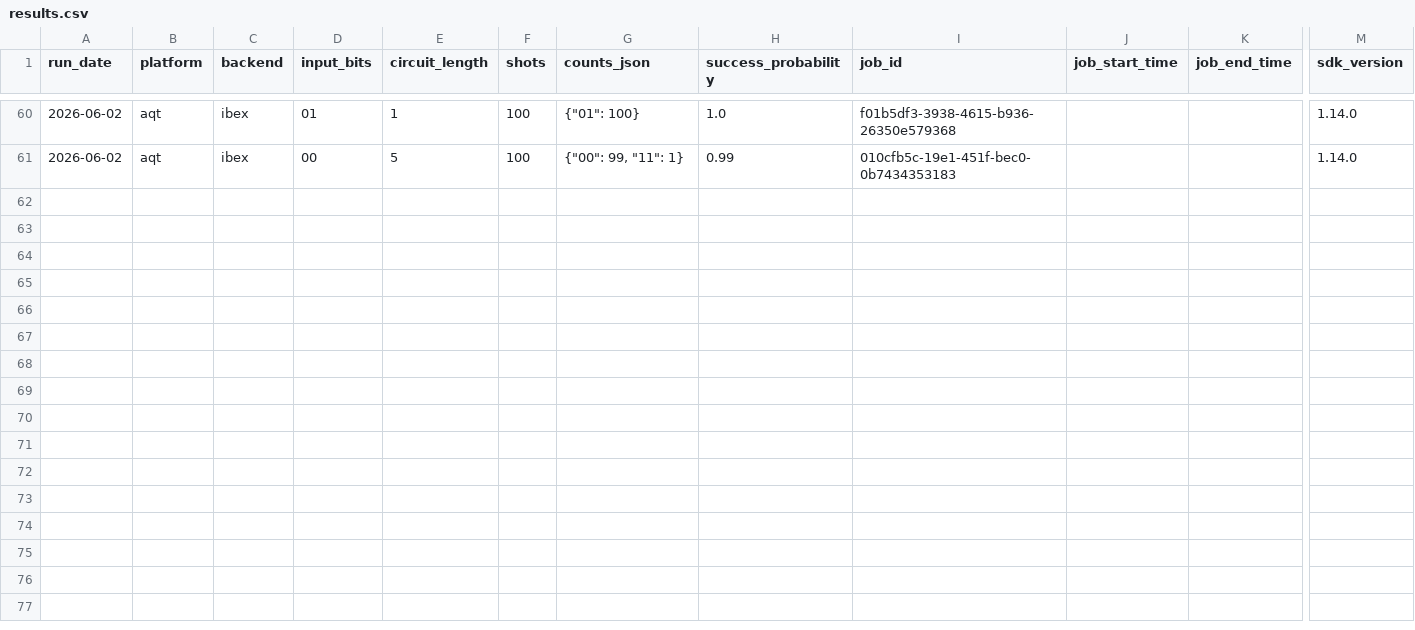
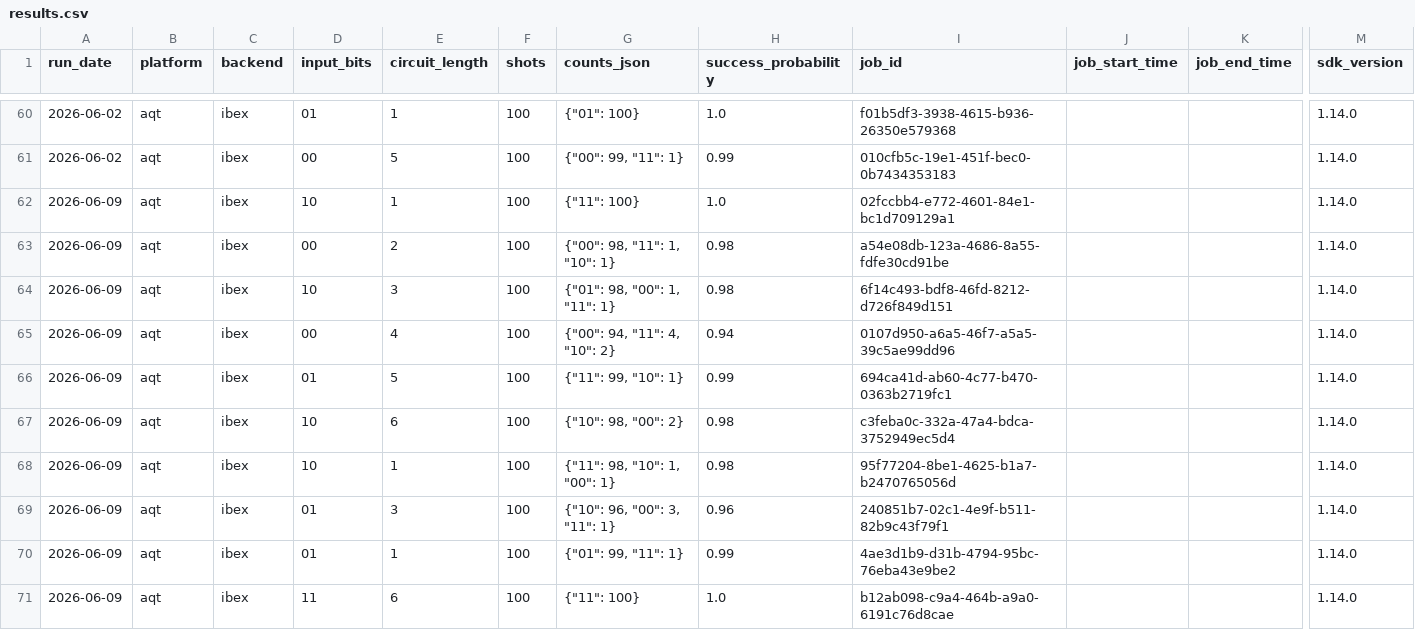
Before and after one commit to InsightSoftmax/quantum-stability, a CSV file: data/aqt/results.csv, drawn as a sheet; only a part is shown, gaps mark what is left out; rows hold the shown columns only; the diff names each change by its address in the sheet, - before the commit and + after, or states it on an @@ line.

```diff
--- a/data/aqt/results.csv
+++ b/data/aqt/results.csv
+row 62: 2026-06-09 | aqt | ibex | 10 | 1 | 100 | {"11": 100} | 1.0 | 02fccbb4-e772-4601-84e1-bc1d709129a1 |  |  | 1.14.0
+row 63: 2026-06-09 | aqt | ibex | 00 | 2 | 100 | {"00": 98, "11": 1, "10": 1} | 0.98 | a54e08db-123a-4686-8a55-fdfe30cd91be |  |  | 1.14.0
+row 64: 2026-06-09 | aqt | ibex | 10 | 3 | 100 | {"01": 98, "00": 1, "11": 1} | 0.98 | 6f14c493-bdf8-46fd-8212-d726f849d151 |  |  | 1.14.0
+row 65: 2026-06-09 | aqt | ibex | 00 | 4 | 100 | {"00": 94, "11": 4, "10": 2} | 0.94 | 0107d950-a6a5-46f7-a5a5-39c5ae99dd96 |  |  | 1.14.0
+row 66: 2026-06-09 | aqt | ibex | 01 | 5 | 100 | {"11": 99, "10": 1} | 0.99 | 694ca41d-ab60-4c77-b470-0363b2719fc1 |  |  | 1.14.0
+row 67: 2026-06-09 | aqt | ibex | 10 | 6 | 100 | {"10": 98, "00": 2} | 0.98 | c3feba0c-332a-47a4-bdca-3752949ec5d4 |  |  | 1.14.0
+row 68: 2026-06-09 | aqt | ibex | 10 | 1 | 100 | {"11": 98, "10": 1, "00": 1} | 0.98 | 95f77204-8be1-4625-b1a7-b2470765056d |  |  | 1.14.0
+row 69: 2026-06-09 | aqt | ibex | 01 | 3 | 100 | {"10": 96, "00": 3, "11": 1} | 0.96 | 240851b7-02c1-4e9f-b511-82b9c43f79f1 |  |  | 1.14.0
+row 70: 2026-06-09 | aqt | ibex | 01 | 1 | 100 | {"01": 99, "11": 1} | 0.99 | 4ae3d1b9-d31b-4794-95bc-76eba43e9be2 |  |  | 1.14.0
+row 71: 2026-06-09 | aqt | ibex | 11 | 6 | 100 | {"11": 100} | 1.0 | b12ab098-c9a4-464b-a9a0-6191c76d8cae |  |  | 1.14.0
```
Also changed, not shown: data/aqt_braket/results.csv, 2 other files.
